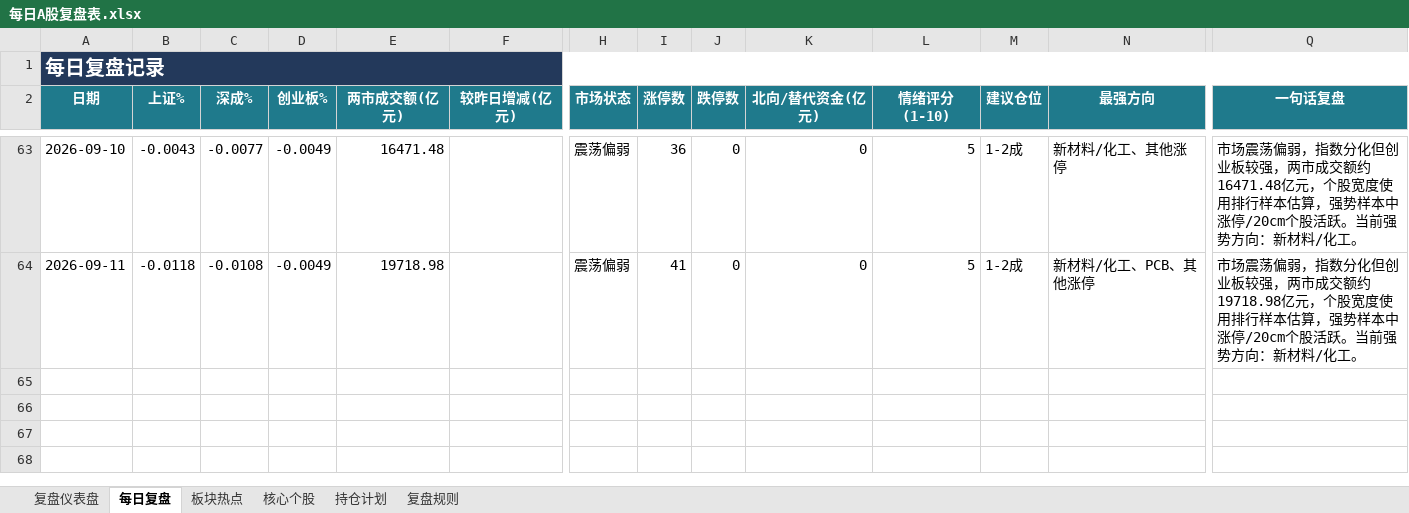
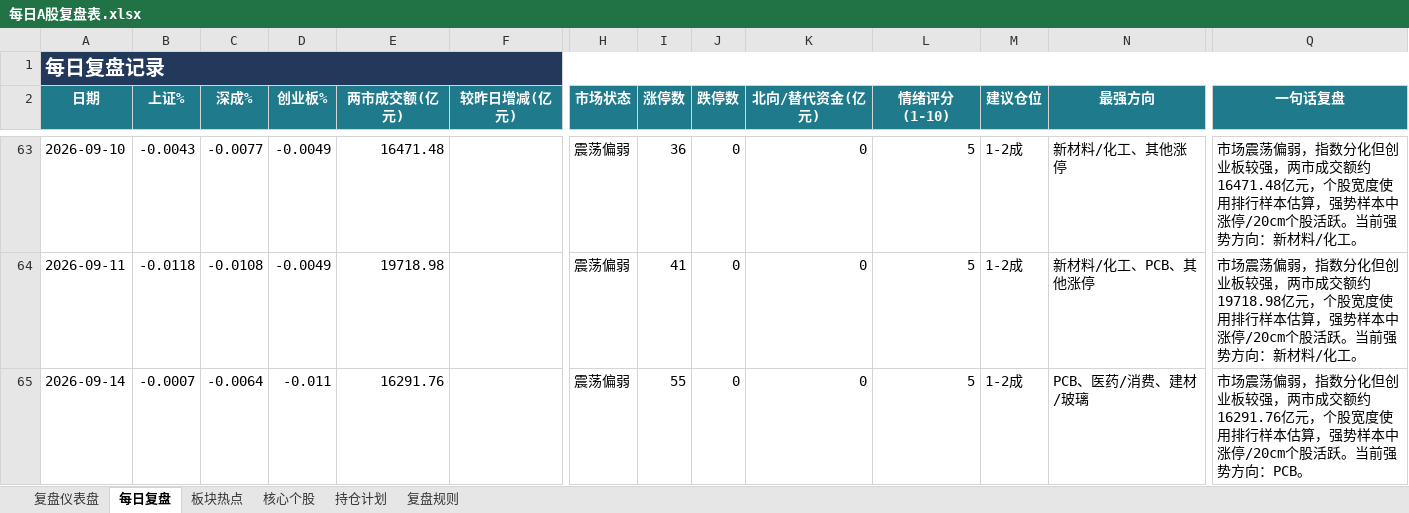
Before and after one commit to Toristricky/a-share-daily-review, an Excel workbook: 每日A股复盘表.xlsx, sheet 每日复盘, drawn as a sheet; only a part is shown, gaps mark what is left out; values as stored, in another font and other column widths than the file's, no borders; rows hold the shown columns only; the diff names each change by its address in the sheet, - before the commit and + after, or states it on an @@ line.

```diff
--- a/每日A股复盘表.xlsx (sheet 每日复盘)
+++ b/每日A股复盘表.xlsx (sheet 每日复盘)
+row 65: 2026-09-14 | -0.0007 | -0.0064 | -0.011 | 16291.76 |  | 震荡偏弱 | 55 | 0 | 0 | 5 | 1-2成 | PCB、医药/消费、建材/玻璃 | 市场震荡偏弱，指数分化但创业板较强，两市成交额约16291.76亿元，个股宽度使用排行样本估算，强势样本中涨停/20cm个股活跃。当前强势方向：PCB。
```
Also changed, not shown: 3 other files.
